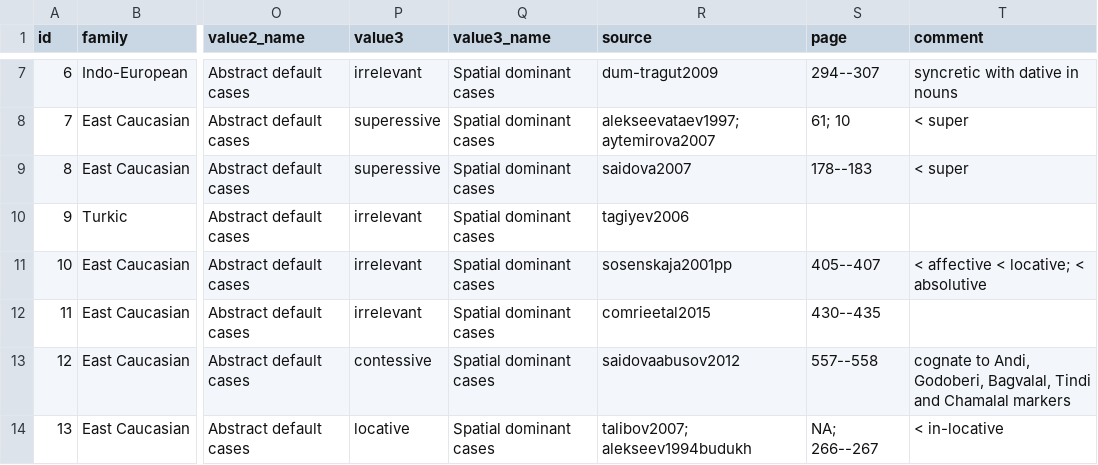
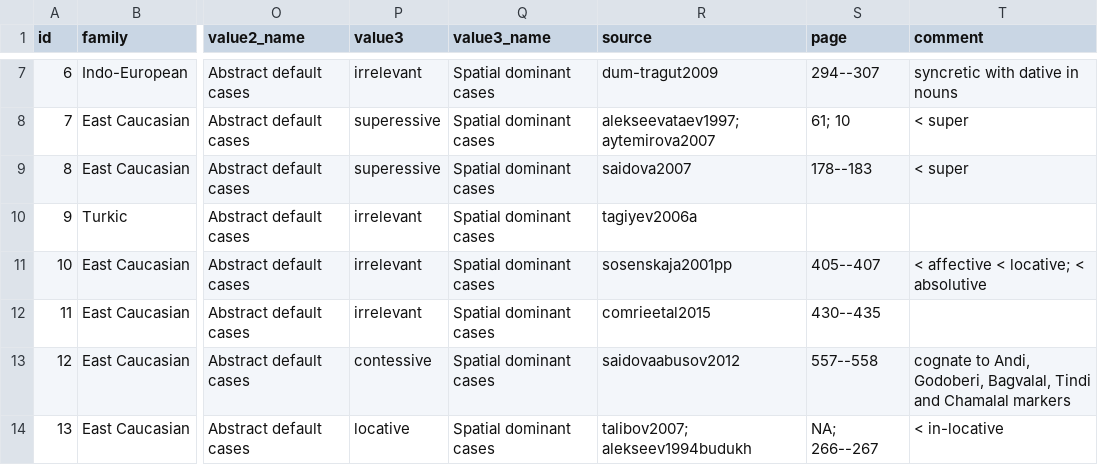
Before and after one commit to LingConLab/TALD, a TSV file: data/orig_table/dominant_adpositional_case.tsv, drawn as a sheet; only a part is shown, gaps mark what is left out; the diff names each change by its address in the sheet, - before the commit and + after, or states it on an @@ line.

Commit message:
Update dominant_adpositional_case.tsv
tagiyev2006 changed to tagiyev2006a

```diff
--- a/data/orig_table/dominant_adpositional_case.tsv
+++ b/data/orig_table/dominant_adpositional_case.tsv
-R10 (source): tagiyev2006
+R10 (source): tagiyev2006a
```
